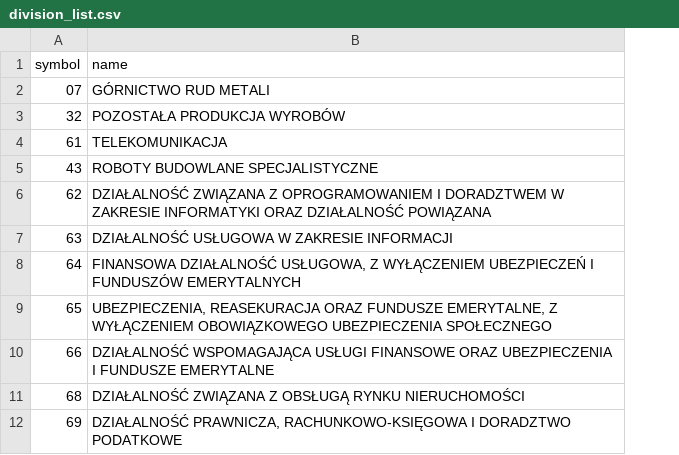
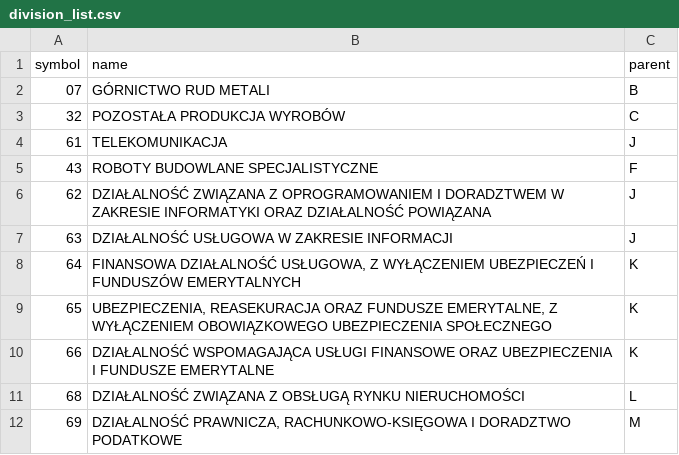
Before and after one commit to rdzanyM/county_business_pl, a CSV file: data/division_list.csv, drawn as a sheet; only a part is shown; the diff names each change by its address in the sheet, - before the commit and + after, or states it on an @@ line.

```diff
--- a/data/division_list.csv
+++ b/data/division_list.csv
+column C (parent), rows 2-12: B | C | J | F | J | J | K | K | K | L | M
```
Also changed, not shown: data/class_list.csv, data/group_list.csv, 2 other files.
